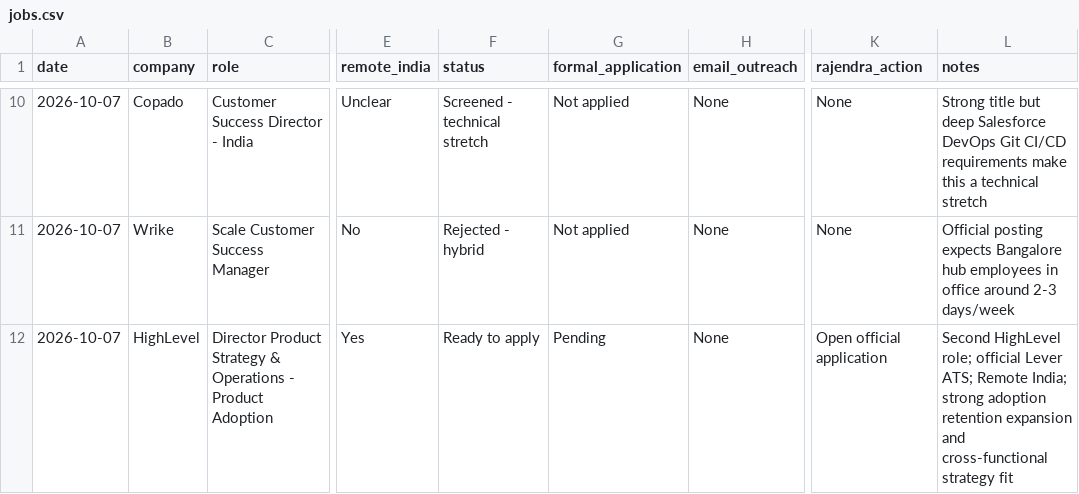
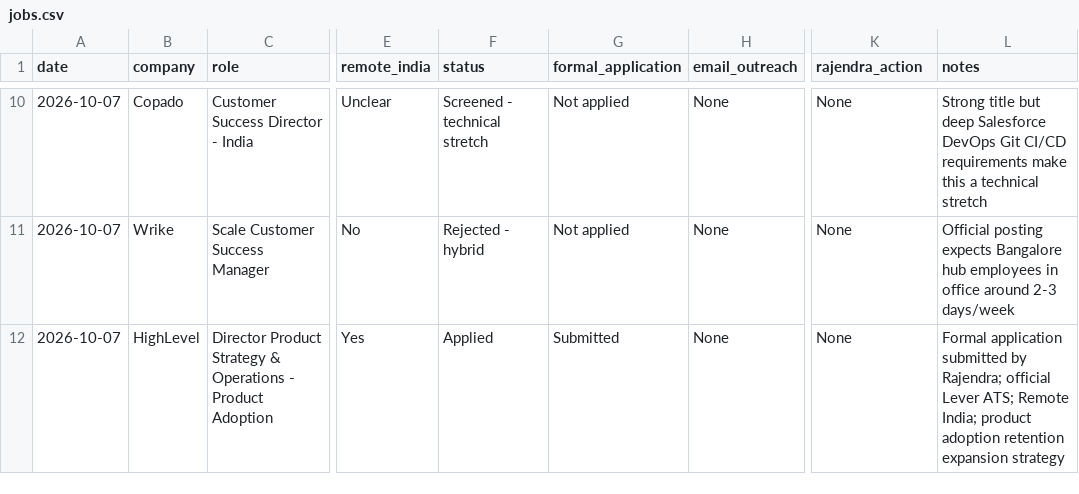
Before and after one commit to rraorajendra-2026/job-search-dashboard, a CSV file: data/jobs.csv, drawn as a sheet; only a part is shown, gaps mark what is left out; the diff names each change by its address in the sheet, - before the commit and + after, or states it on an @@ line.

Commit message:
Mark HighLevel Product Adoption Director submitted

```diff
--- a/data/jobs.csv
+++ b/data/jobs.csv
-F12 (status): Ready to apply
+F12 (status): Applied
-G12 (formal_application): Pending
+G12 (formal_application): Submitted
-K12 (rajendra_action): Open official application
+K12 (rajendra_action): None
-L12 (notes): Second HighLevel role; official Lever ATS; Remote India; strong adoption retention expansion and cross-functional strategy fit
+L12 (notes): Formal application submitted by Rajendra; official Lever ATS; Remote India; product adoption retention expansion strategy
```
